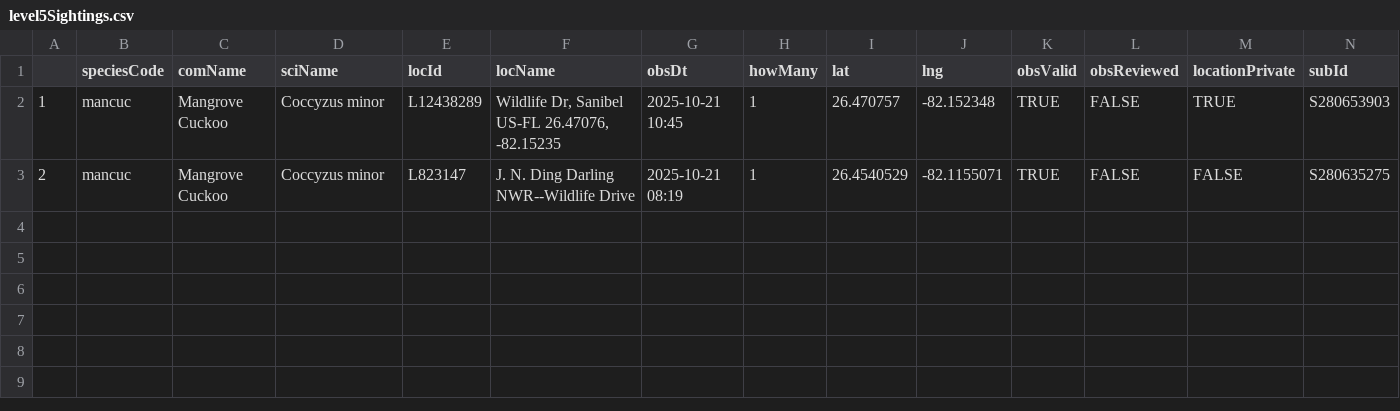
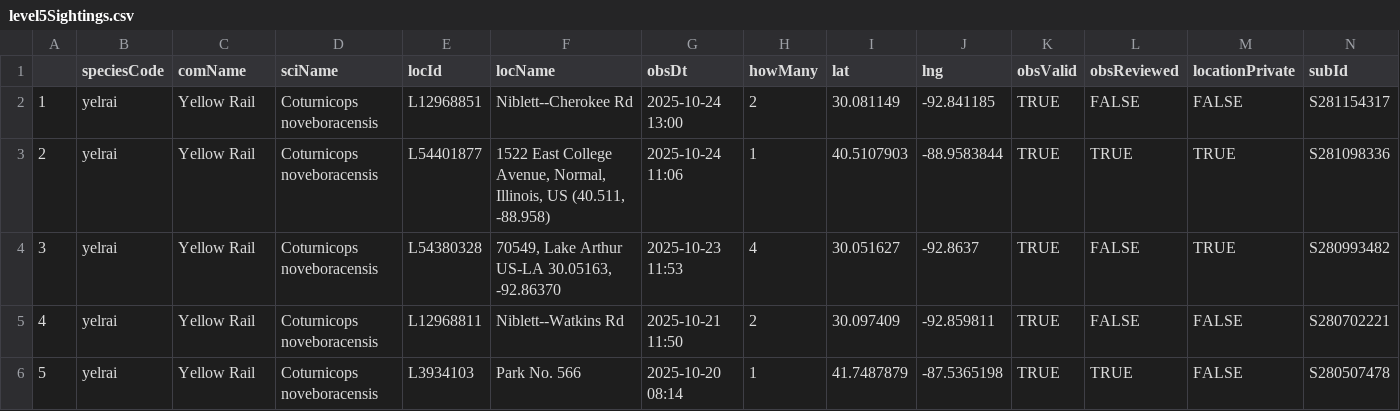
Before and after one commit to jsm425/BirdNerd, a CSV file: BirdSightingLists/level5Sightings.csv, drawn as a sheet.

```diff
--- a/BirdSightingLists/level5Sightings.csv
+++ b/BirdSightingLists/level5Sightings.csv
@@ -1,3 +1,6 @@
 "","speciesCode","comName","sciName","locId","locName","obsDt","howMany","lat","lng","obsValid","obsReviewed","locationPrivate","subId"
-"1","mancuc","Mangrove Cuckoo","Coccyzus minor","L12438289","Wildlife Dr, Sanibel US-FL 26.47076, -82.15235","2025-10-21 10:45",1,26.470757,-82.152348,TRUE,FALSE,TRUE,"S280653903"
-"2","mancuc","Mangrove Cuckoo","Coccyzus minor","L823147","J. N. Ding Darling NWR--Wildlife Drive","2025-10-21 08:19",1,26.4540529,-82.1155071,TRUE,FALSE,FALSE,"S280635275"
+"1","yelrai","Yellow Rail","Coturnicops noveboracensis","L12968851","Niblett--Cherokee Rd","2025-10-24 13:00",2,30.081149,-92.841185,TRUE,FALSE,FALSE,"S281154317"
+"2","yelrai","Yellow Rail","Coturnicops noveboracensis","L54401877","1522 East College Avenue, Normal, Illinois, US (40.511, -88.958)","2025-10-24 11:06",1,40.5107903,-88.9583844,TRUE,TRUE,TRUE,"S281098336"
+"3","yelrai","Yellow Rail","Coturnicops noveboracensis","L54380328","70549, Lake Arthur US-LA 30.05163, -92.86370","2025-10-23 11:53",4,30.051627,-92.8637,TRUE,FALSE,TRUE,"S280993482"
+"4","yelrai","Yellow Rail","Coturnicops noveboracensis","L12968811","Niblett--Watkins Rd","2025-10-21 11:50",2,30.097409,-92.859811,TRUE,FALSE,FALSE,"S280702221"
+"5","yelrai","Yellow Rail","Coturnicops noveboracensis","L3934103","Park No. 566","2025-10-20 08:14",1,41.7487879,-87.5365198,TRUE,TRUE,FALSE,"S280507478"
```
Also changed, not shown: BirdSightingLists/level4Sightings.csv, 3 other files.
